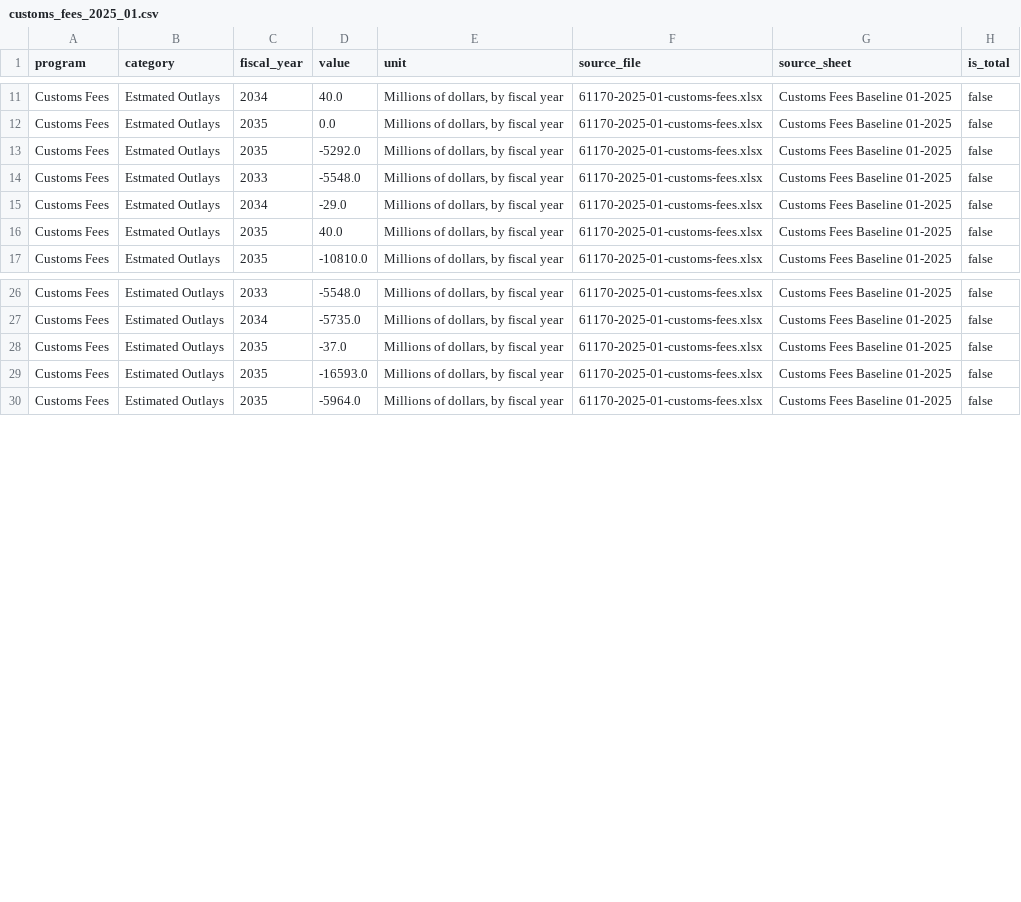
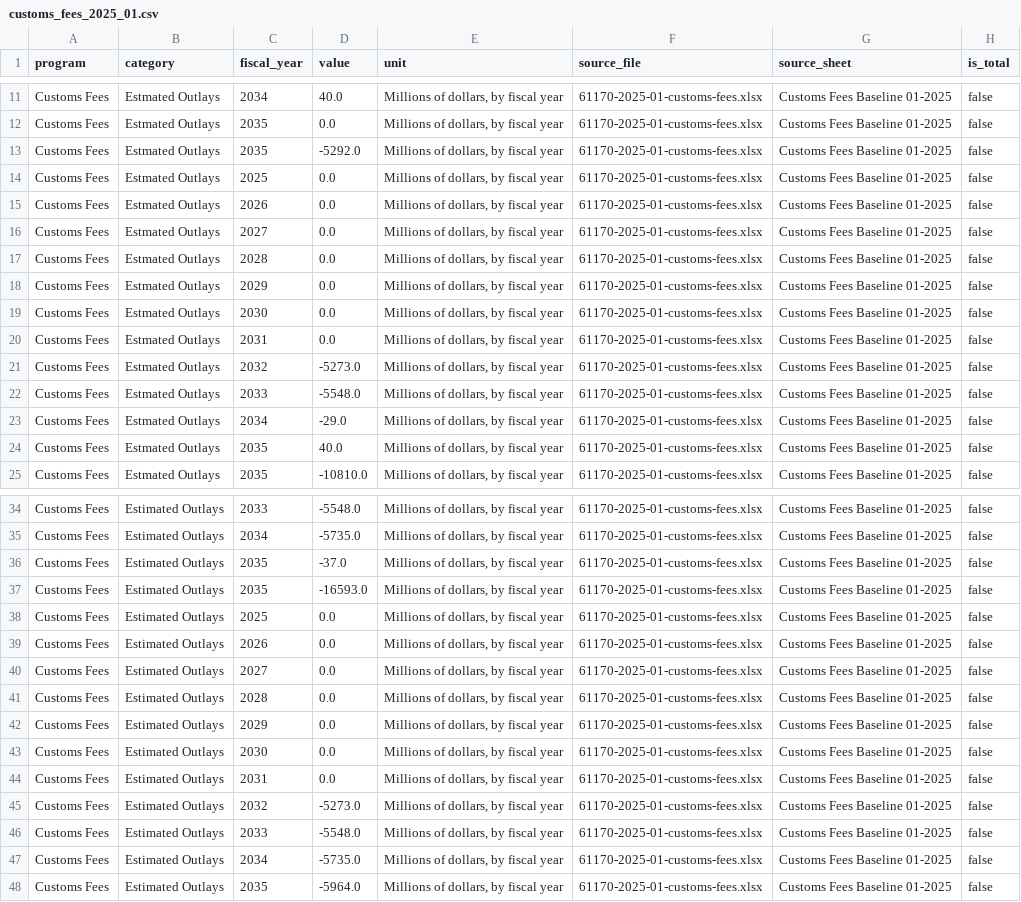
Before and after one commit to adkf37/Data_friendly_CBO_Baseline_Detail, a CSV file: data/processed/customs_fees_2025_01.csv, drawn as a sheet; only a part is shown, gaps mark what is left out.

```diff
--- a/data/processed/customs_fees_2025_01.csv
+++ b/data/processed/customs_fees_2025_01.csv
@@ -13,2 +13,10 @@ Customs Fees,Estmated Outlays,2035,0.0,"Millions of dollars, by fiscal year",611
 Customs Fees,Estmated Outlays,2035,-5292.0,"Millions of dollars, by fiscal year",61170-2025-01-customs-fees.xlsx,Customs Fees Baseline 01-2025,false
+Customs Fees,Estmated Outlays,2025,0.0,"Millions of dollars, by fiscal year",61170-2025-01-customs-fees.xlsx,Customs Fees Baseline 01-2025,false
+Customs Fees,Estmated Outlays,2026,0.0,"Millions of dollars, by fiscal year",61170-2025-01-customs-fees.xlsx,Customs Fees Baseline 01-2025,false
+Customs Fees,Estmated Outlays,2027,0.0,"Millions of dollars, by fiscal year",61170-2025-01-customs-fees.xlsx,Customs Fees Baseline 01-2025,false
+Customs Fees,Estmated Outlays,2028,0.0,"Millions of dollars, by fiscal year",61170-2025-01-customs-fees.xlsx,Customs Fees Baseline 01-2025,false
+Customs Fees,Estmated Outlays,2029,0.0,"Millions of dollars, by fiscal year",61170-2025-01-customs-fees.xlsx,Customs Fees Baseline 01-2025,false
+Customs Fees,Estmated Outlays,2030,0.0,"Millions of dollars, by fiscal year",61170-2025-01-customs-fees.xlsx,Customs Fees Baseline 01-2025,false
+Customs Fees,Estmated Outlays,2031,0.0,"Millions of dollars, by fiscal year",61170-2025-01-customs-fees.xlsx,Customs Fees Baseline 01-2025,false
+Customs Fees,Estmated Outlays,2032,-5273.0,"Millions of dollars, by fiscal year",61170-2025-01-customs-fees.xlsx,Customs Fees Baseline 01-2025,false
 Customs Fees,Estmated Outlays,2033,-5548.0,"Millions of dollars, by fiscal year",61170-2025-01-customs-fees.xlsx,Customs Fees Baseline 01-2025,false
@@ -29,2 +37,12 @@ Customs Fees,Estimated Outlays,2035,-37.0,"Millions of dollars, by fiscal year",
 Customs Fees,Estimated Outlays,2035,-16593.0,"Millions of dollars, by fiscal year",61170-2025-01-customs-fees.xlsx,Customs Fees Baseline 01-2025,false
+Customs Fees,Estimated Outlays,2025,0.0,"Millions of dollars, by fiscal year",61170-2025-01-customs-fees.xlsx,Customs Fees Baseline 01-2025,false
+Customs Fees,Estimated Outlays,2026,0.0,"Millions of dollars, by fiscal year",61170-2025-01-customs-fees.xlsx,Customs Fees Baseline 01-2025,false
+Customs Fees,Estimated Outlays,2027,0.0,"Millions of dollars, by fiscal year",61170-2025-01-customs-fees.xlsx,Customs Fees Baseline 01-2025,false
+Customs Fees,Estimated Outlays,2028,0.0,"Millions of dollars, by fiscal year",61170-2025-01-customs-fees.xlsx,Customs Fees Baseline 01-2025,false
+Customs Fees,Estimated Outlays,2029,0.0,"Millions of dollars, by fiscal year",61170-2025-01-customs-fees.xlsx,Customs Fees Baseline 01-2025,false
+Customs Fees,Estimated Outlays,2030,0.0,"Millions of dollars, by fiscal year",61170-2025-01-customs-fees.xlsx,Customs Fees Baseline 01-2025,false
+Customs Fees,Estimated Outlays,2031,0.0,"Millions of dollars, by fiscal year",61170-2025-01-customs-fees.xlsx,Customs Fees Baseline 01-2025,false
+Customs Fees,Estimated Outlays,2032,-5273.0,"Millions of dollars, by fiscal year",61170-2025-01-customs-fees.xlsx,Customs Fees Baseline 01-2025,false
+Customs Fees,Estimated Outlays,2033,-5548.0,"Millions of dollars, by fiscal year",61170-2025-01-customs-fees.xlsx,Customs Fees Baseline 01-2025,false
+Customs Fees,Estimated Outlays,2034,-5735.0,"Millions of dollars, by fiscal year",61170-2025-01-customs-fees.xlsx,Customs Fees Baseline 01-2025,false
 Customs Fees,Estimated Outlays,2035,-5964.0,"Millions of dollars, by fiscal year",61170-2025-01-customs-fees.xlsx,Customs Fees Baseline 01-2025,false
```
Also changed, not shown: data/processed/highwaytrustfund_2021_07.csv, data/processed/pellgrant_2025_01.csv, 40 other files.
